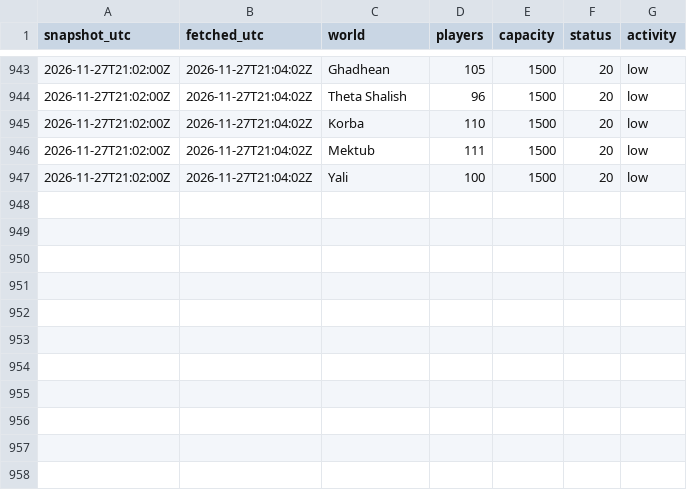
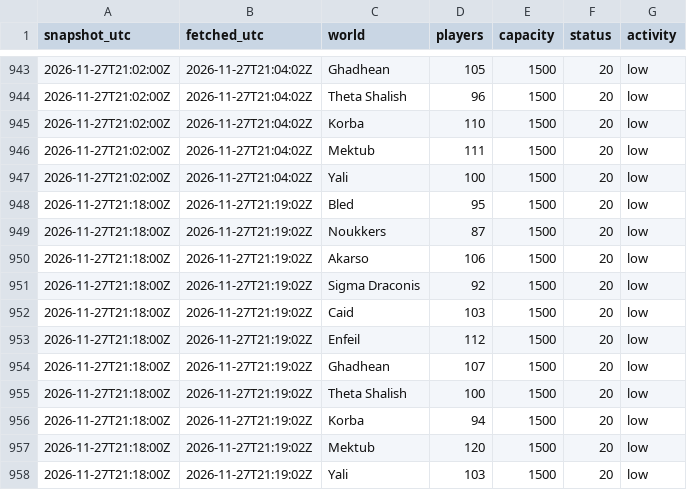
Before and after one commit to bboyhughes3fc-coder/dune-tracker-xbox, a CSV file: data/raw/worlds-2026-11-27.csv, drawn as a sheet; only a part is shown, gaps mark what is left out; the diff names each change by its address in the sheet, - before the commit and + after, or states it on an @@ line.

Commit message:
data: snapshot 2026-11-27T21:19Z

```diff
--- a/data/raw/worlds-2026-11-27.csv
+++ b/data/raw/worlds-2026-11-27.csv
+row 948: 2026-11-27T21:18:00Z | 2026-11-27T21:19:02Z | Bled | 95 | 1500 | 20 | low
+row 949: 2026-11-27T21:18:00Z | 2026-11-27T21:19:02Z | Noukkers | 87 | 1500 | 20 | low
+row 950: 2026-11-27T21:18:00Z | 2026-11-27T21:19:02Z | Akarso | 106 | 1500 | 20 | low
+row 951: 2026-11-27T21:18:00Z | 2026-11-27T21:19:02Z | Sigma Draconis | 92 | 1500 | 20 | low
+row 952: 2026-11-27T21:18:00Z | 2026-11-27T21:19:02Z | Caid | 103 | 1500 | 20 | low
+row 953: 2026-11-27T21:18:00Z | 2026-11-27T21:19:02Z | Enfeil | 112 | 1500 | 20 | low
+row 954: 2026-11-27T21:18:00Z | 2026-11-27T21:19:02Z | Ghadhean | 107 | 1500 | 20 | low
+row 955: 2026-11-27T21:18:00Z | 2026-11-27T21:19:02Z | Theta Shalish | 100 | 1500 | 20 | low
+row 956: 2026-11-27T21:18:00Z | 2026-11-27T21:19:02Z | Korba | 94 | 1500 | 20 | low
+row 957: 2026-11-27T21:18:00Z | 2026-11-27T21:19:02Z | Mektub | 120 | 1500 | 20 | low
+row 958: 2026-11-27T21:18:00Z | 2026-11-27T21:19:02Z | Yali | 103 | 1500 | 20 | low
```
Also changed, not shown: 4 other files.
